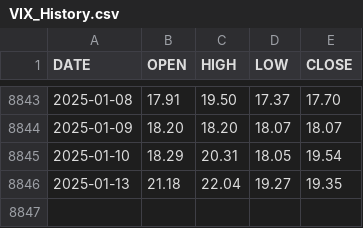
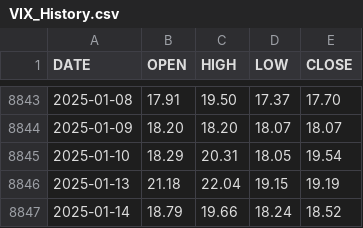
Before and after one commit to aiskakov28/vit_price_index, a CSV file: VIX_History.csv, drawn as a sheet; only a part is shown, gaps mark what is left out.

```diff
--- a/VIX_History.csv
+++ b/VIX_History.csv
@@ -8845,2 +8845,3 @@ DATE,OPEN,HIGH,LOW,CLOSE
 2025-01-10,18.29,20.31,18.05,19.54
-2025-01-13,21.18,22.04,19.27,19.35
+2025-01-13,21.18,22.04,19.15,19.19
+2025-01-14,18.79,19.66,18.24,18.52
```
